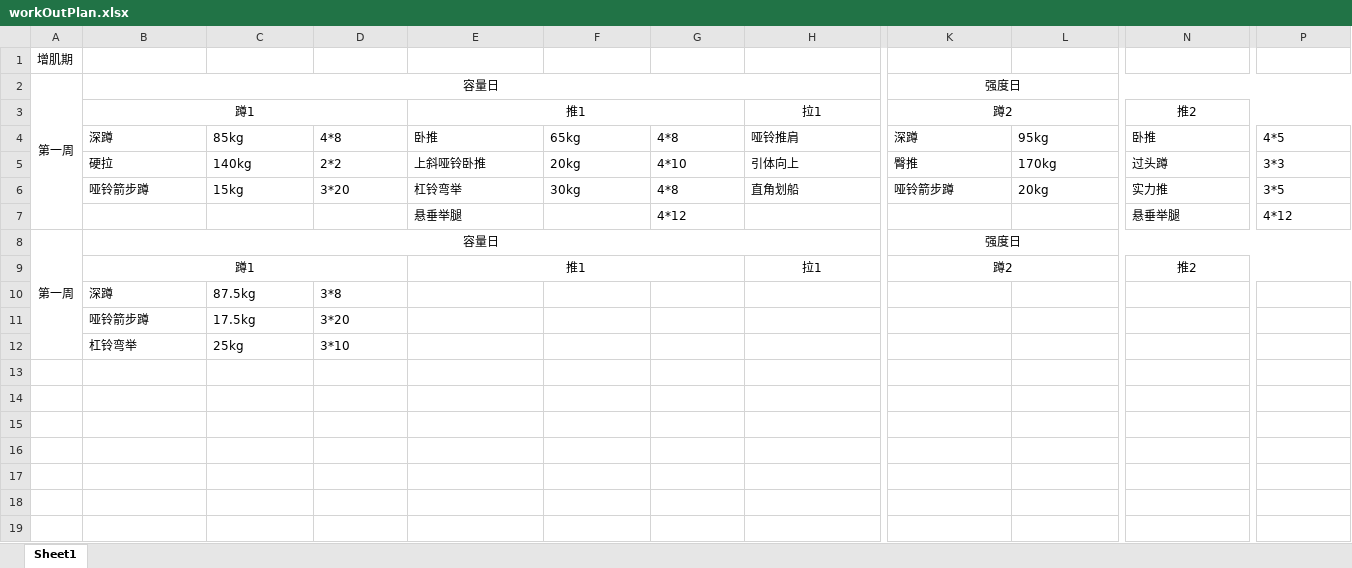
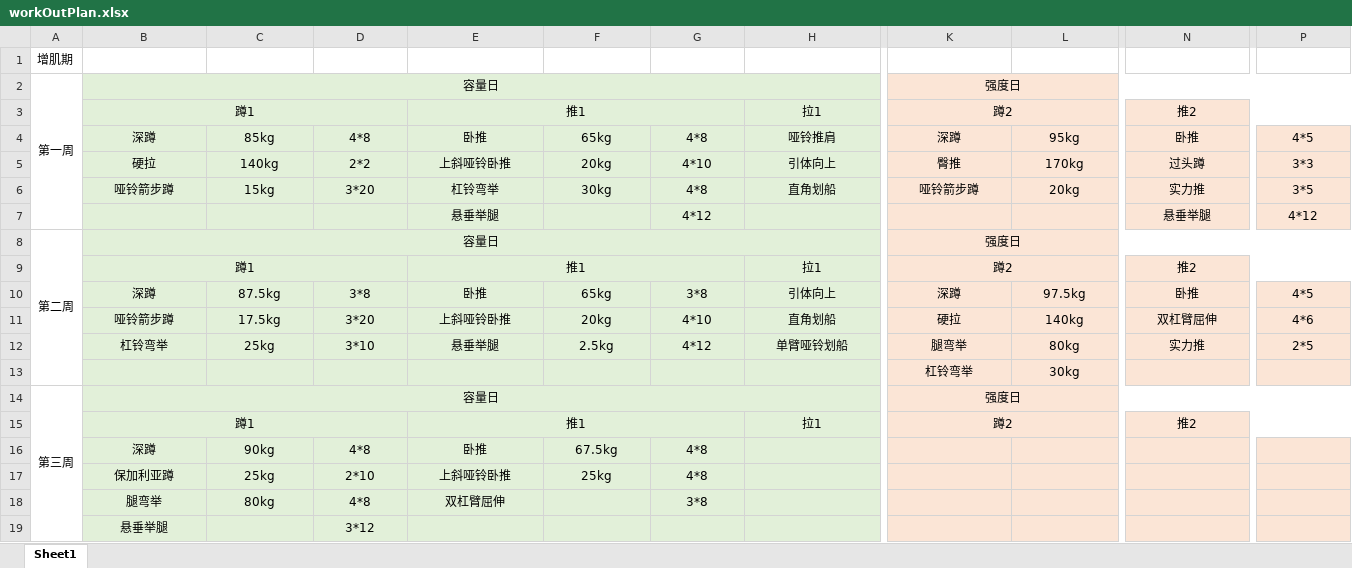
Before and after one commit to lcliu420/workout, an Excel workbook: 2024/workOutPlan.xlsx, sheet Sheet1, drawn as a sheet; only a part is shown, gaps mark what is left out; values as stored, in another font and other column widths than the file's, no borders; removed rows and columns are numbered as before the commit, all else as after; rows hold the shown columns only; the diff covers the shown part only; the diff names each change by its address in the sheet, - before the commit and + after, or states it on an @@ line.

```diff
--- a/2024/workOutPlan.xlsx (sheet Sheet1)
+++ b/2024/workOutPlan.xlsx (sheet Sheet1)
-B2:H9 fill: none
+B2:H9 fill: #E2F0D9
-K2:P9 fill: none
+K2:P9 fill: #FBE5D6
-B4:P4 alignment: left
+B4:P4 alignment: center
-B5:H5 alignment: left
+B5:H5 alignment: center
-K5:P5 alignment: left
+K5:P5 alignment: center
-B6:P6 alignment: left
+B6:P6 alignment: center
-E7 alignment: left
+E7 alignment: center
-G7 alignment: left
+G7 alignment: center
-N7 alignment: left
+N7 alignment: center
-P7 alignment: left
+P7 alignment: center
-A8: 第一周
+A8: 第二周
-row 10:  | 深蹲 | 87.5kg | 3*8
-row 11:  | 哑铃箭步蹲 | 17.5kg | 3*20
-row 12:  | 杠铃弯举 | 25kg | 3*10
+row 10:  | 深蹲 | 87.5kg | 3*8 | 卧推 | 65kg | 3*8 | 引体向上 | 深蹲 | 97.5kg | 卧推 | 4*5
+row 11:  | 哑铃箭步蹲 | 17.5kg | 3*20 | 上斜哑铃卧推 | 20kg | 4*10 | 直角划船 | 硬拉 | 140kg | 双杠臂屈伸 | 4*6
+row 12:  | 杠铃弯举 | 25kg | 3*10 | 悬垂举腿 | 2.5kg | 4*12 | 单臂哑铃划船 | 腿弯举 | 80kg | 实力推 | 2*5
+row 13:  |  |  |  |  |  |  |  | 杠铃弯举 | 30kg
+row 14: 第三周 | 容量日 |  |  |  |  |  |  | 强度日
+row 15:  | 蹲1 |  |  | 推1 |  |  | 拉1 | 蹲2 |  | 推2
+row 16:  | 深蹲 | 90kg | 4*8 | 卧推 | 67.5kg | 4*8
+row 17:  | 保加利亚蹲 | 25kg | 2*10 | 上斜哑铃卧推 | 25kg | 4*8
+row 18:  | 腿弯举 | 80kg | 4*8 | 双杠臂屈伸 |  | 3*8
+row 19:  | 悬垂举腿 |  | 3*12
```
Also changed, not shown: cell formats elsewhere in this sheet, 1 other file.
